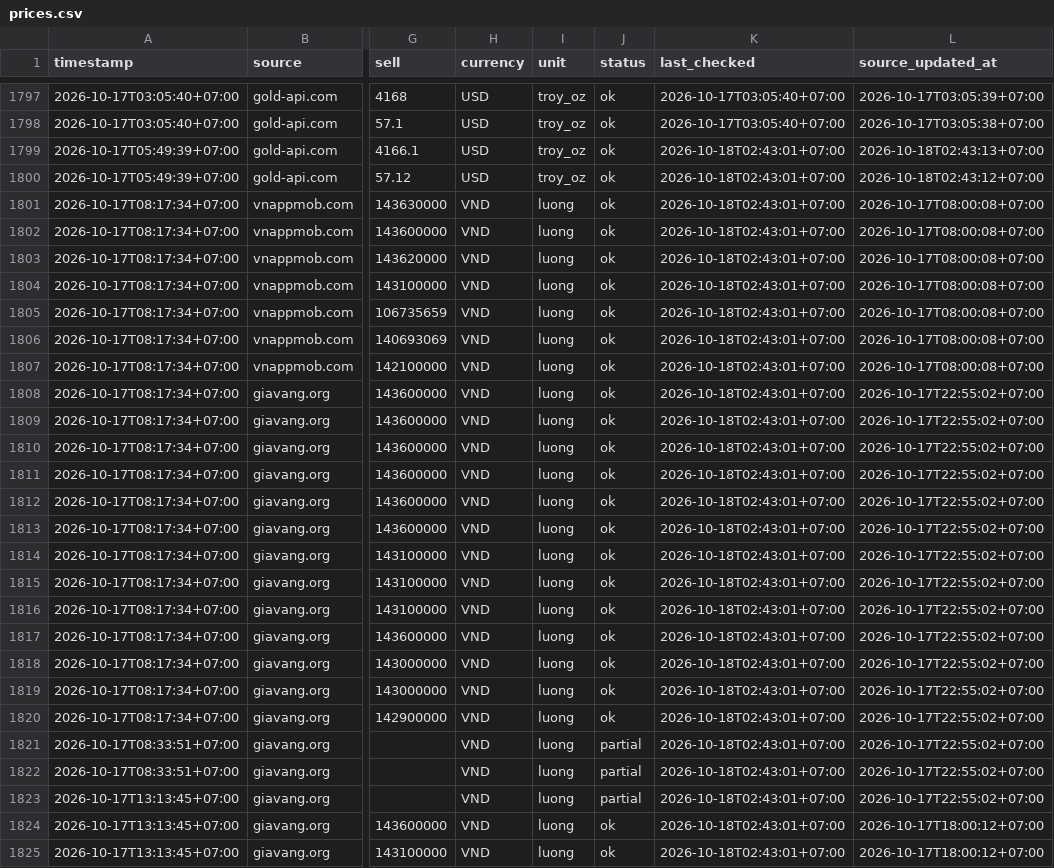
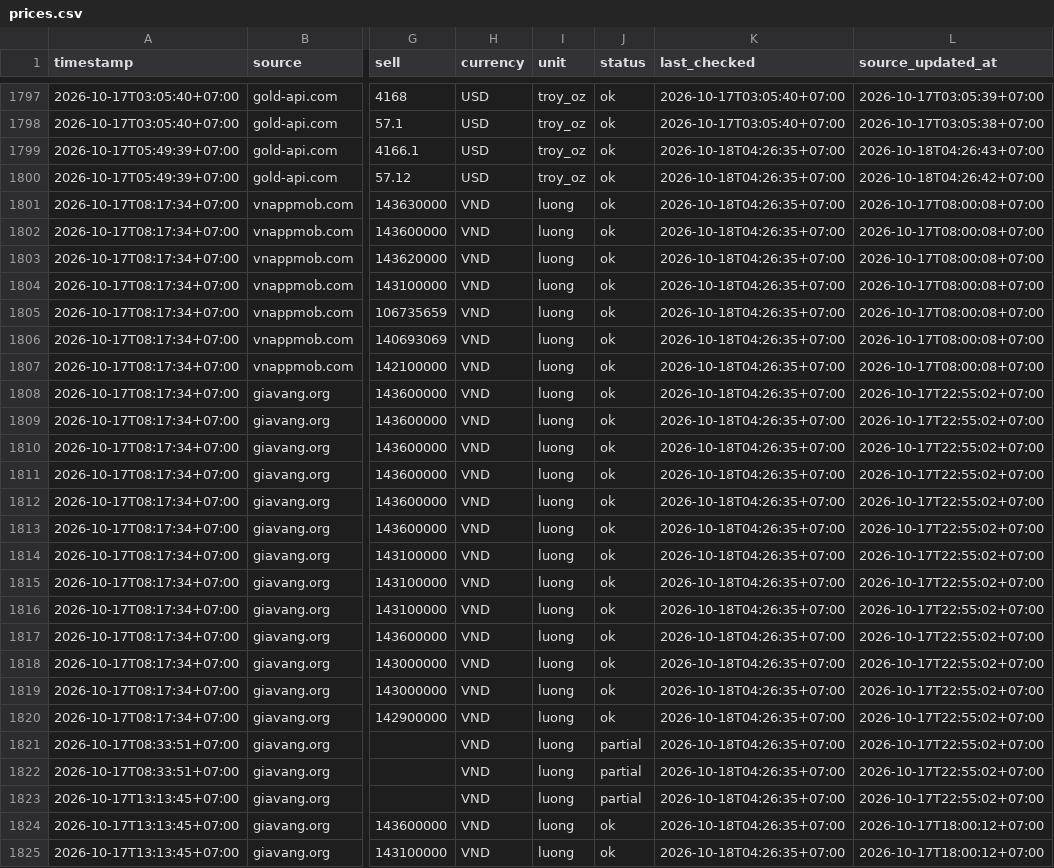
Before and after one commit to truongnhat/pnj-price-feed, a CSV file: data/prices.csv, drawn as a sheet; only a part is shown, gaps mark what is left out; the diff covers the shown part only; the diff names each change by its address in the sheet, - before the commit and + after, or states it on an @@ line.

```diff
--- a/data/prices.csv
+++ b/data/prices.csv
-K1799:K1825 (last_checked): 2026-10-18T02:43:01+07:00
+K1799:K1825 (last_checked): 2026-10-18T04:26:35+07:00
-L1799 (source_updated_at): 2026-10-18T02:43:13+07:00
+L1799 (source_updated_at): 2026-10-18T04:26:43+07:00
-L1800 (source_updated_at): 2026-10-18T02:43:12+07:00
+L1800 (source_updated_at): 2026-10-18T04:26:42+07:00
```
Also changed, not shown: 62 edited cells elsewhere in this file, data/health.csv, data/latest.csv.
